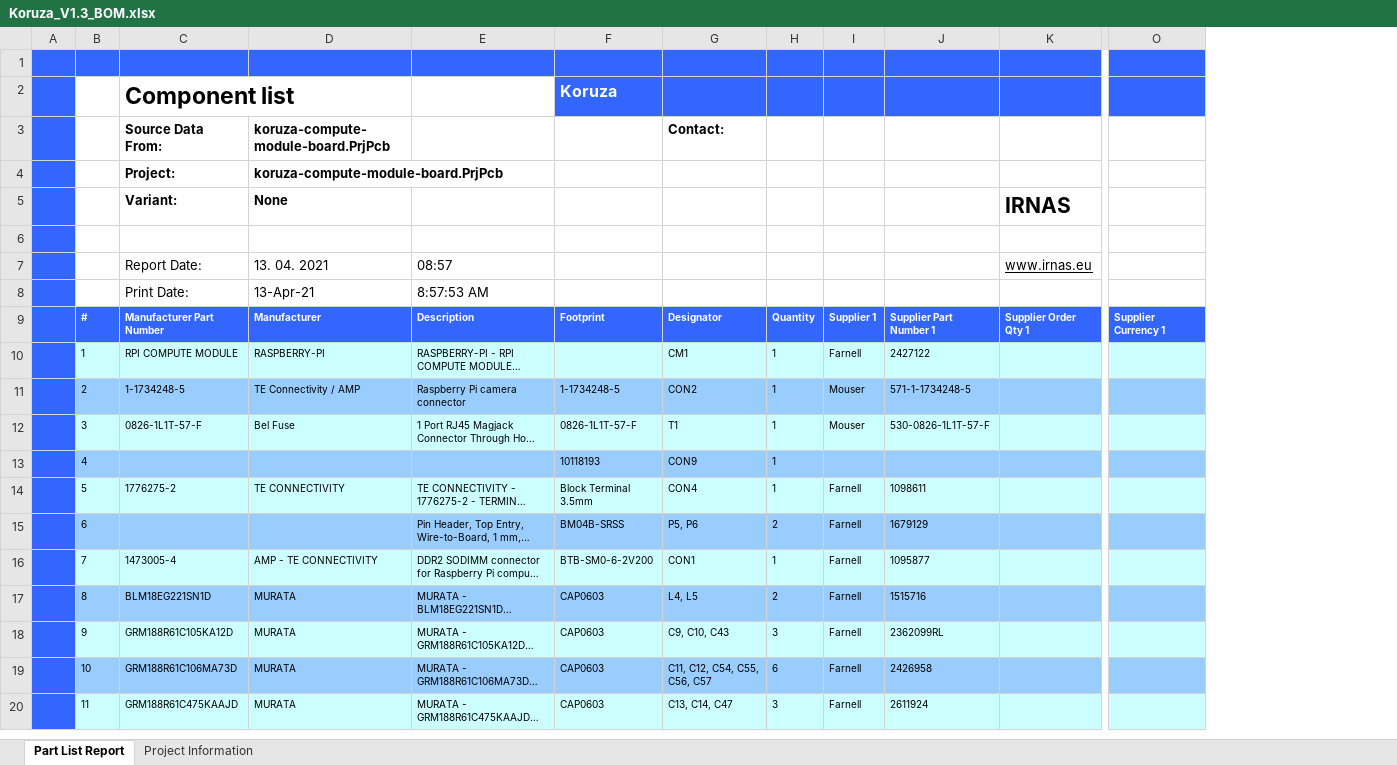
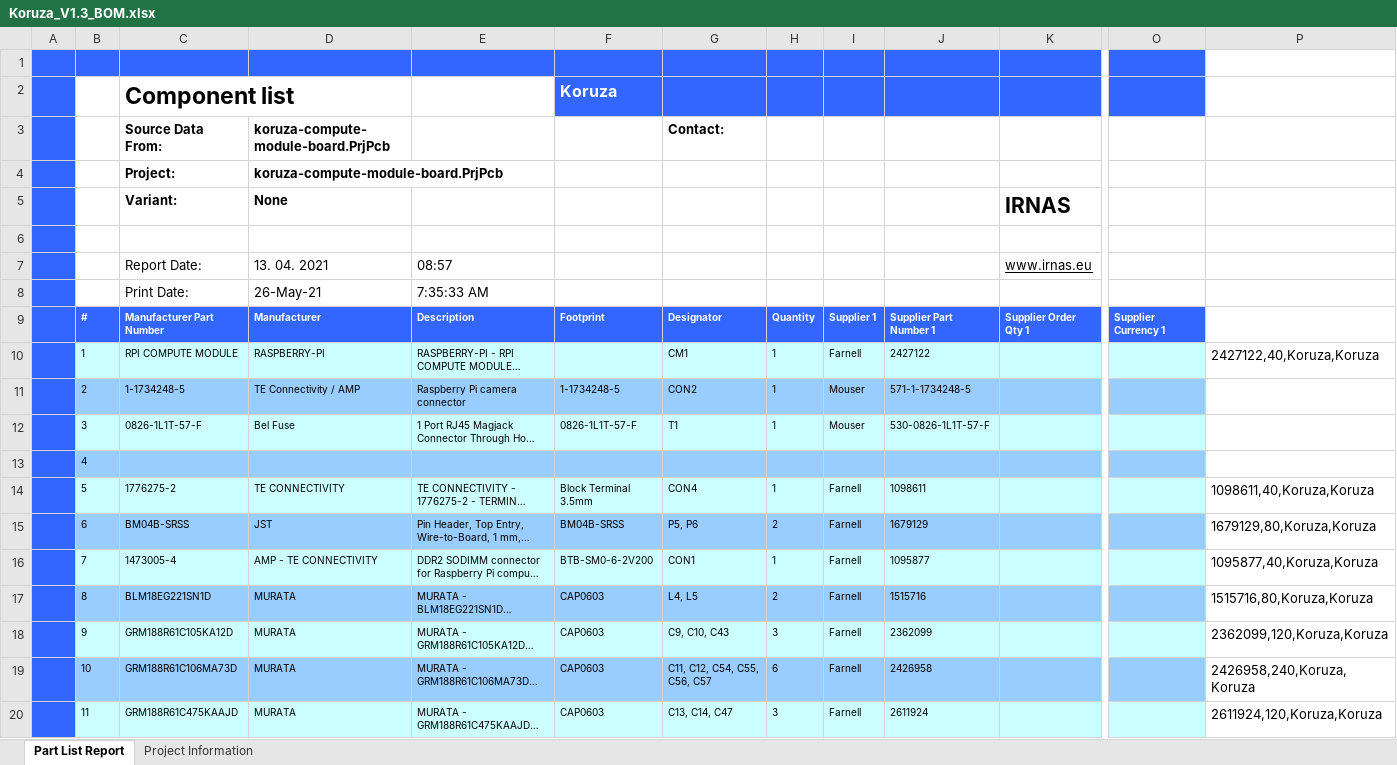
Before and after one commit to IRNAS/koruza-compute-module, an Excel workbook: koruza-compute-module-board/OUTPUT_FILES/Koruza_V1.3_BOM/Koruza_V1.3_BOM.xlsx, sheet Part List Report, drawn as a sheet; only a part is shown, gaps mark what is left out; long unchanged cells end in …; values as stored, in another font and other column widths than the file's, no borders; charts and pictures and conditional formats not drawn; the diff covers the shown part only; the diff names each change by its address in the sheet, - before the commit and + after, or states it on an @@ line.

```diff
--- a/koruza-compute-module-board/OUTPUT_FILES/Koruza_V1.3_BOM/Koruza_V1.3_BOM.xlsx (sheet Part List Report)
+++ b/koruza-compute-module-board/OUTPUT_FILES/Koruza_V1.3_BOM/Koruza_V1.3_BOM.xlsx (sheet Part List Report)
+column P, rows 10-20: 2427122,40,Koruza,Koruza |  |  |  | 1098611,40,Koruza,Koruza | 1679129,80,Koruza,Koruza | 1095877,40,Koruza,Koruza | 1515716,80,Koruza,Koruza | 2362099,120,Koruza,Koruza | 2426958,240,Koruza,Koruza | 2611924,120,Koruza,Koruza
-D8: 13-Apr-21
+D8: 26-May-21
-E8: 8:57:53 AM
+E8: 7:35:33 AM
-F13: 10118193
+F13: (empty)
-G13: CON9
+G13: (empty)
-H13: 1
+H13: (empty)
-C15: (empty)
+C15: BM04B-SRSS
-D15: (empty)
+D15: JST
-J18: 2362099RL
+J18: 2362099
```
Also changed, not shown: 17 edited cells and cell formats elsewhere in this sheet, 33 other files.
